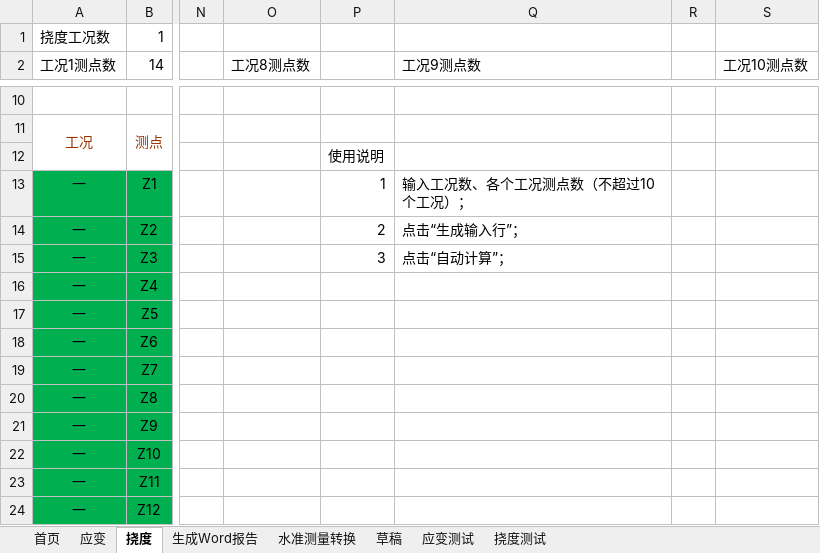
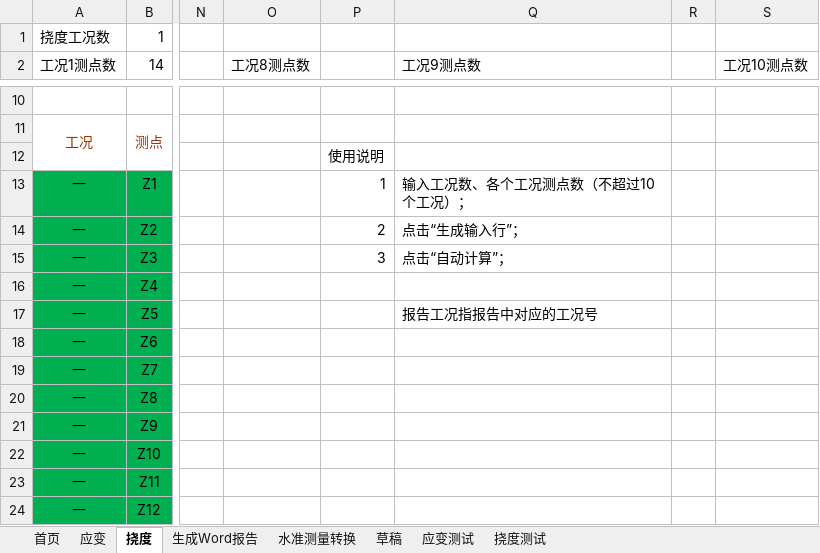
Before and after one commit to zjkl19/AutoReport, an Excel workbook: AutoReport.xlsm, sheet 挠度, drawn as a sheet; only a part is shown, gaps mark what is left out; values as stored, in another font and other column widths than the file's, no borders; charts and pictures not drawn; the diff names each change by its address in the sheet, - before the commit and + after, or states it on an @@ line.

```diff
--- a/AutoReport.xlsm (sheet 挠度)
+++ b/AutoReport.xlsm (sheet 挠度)
-Q17 (工况9测点数): (empty)
+Q17 (工况9测点数): 报告工况指报告中对应的工况号
```
Also changed, not shown: sheet 水准测量转换, sheet 首页, sheet 应变, charts or pictures.
